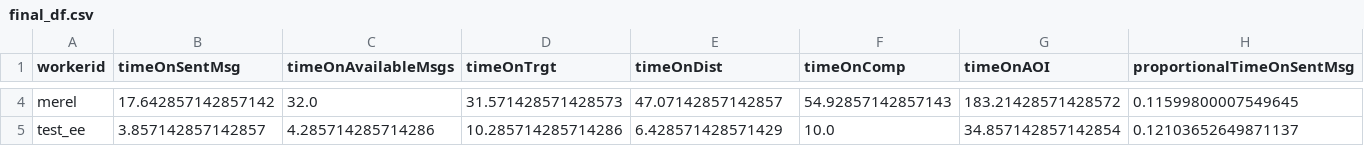
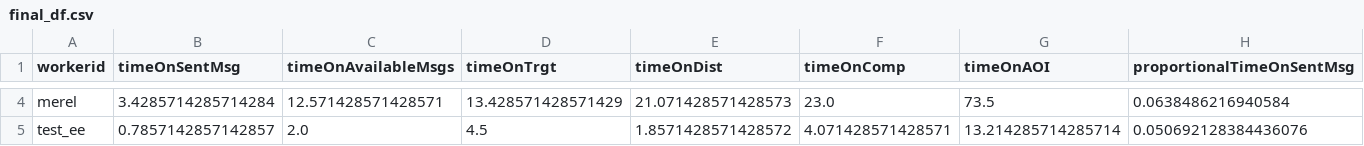
Before and after one commit to GAtemROU/Thesis-Project, a CSV file: analysis/data/final_df.csv, drawn as a sheet; only a part is shown, gaps mark what is left out; the diff covers the shown part only; the diff names each change by its address in the sheet, - before the commit and + after, or states it on an @@ line.

```diff
--- a/analysis/data/final_df.csv
+++ b/analysis/data/final_df.csv
-B4 (timeOnSentMsg): 17.642857142857142
+B4 (timeOnSentMsg): 3.4285714285714284
-C4 (timeOnAvailableMsgs): 32.0
+C4 (timeOnAvailableMsgs): 12.571428571428571
-D4 (timeOnTrgt): 31.571428571428573
+D4 (timeOnTrgt): 13.428571428571429
-E4 (timeOnDist): 47.07142857142857
+E4 (timeOnDist): 21.071428571428573
-F4 (timeOnComp): 54.92857142857143
+F4 (timeOnComp): 23.0
-G4 (timeOnAOI): 183.21428571428572
+G4 (timeOnAOI): 73.5
-H4 (proportionalTimeOnSentMsg): 0.11599800007549645
+H4 (proportionalTimeOnSentMsg): 0.0638486216940584
-B5 (timeOnSentMsg): 3.857142857142857
+B5 (timeOnSentMsg): 0.7857142857142857
-C5 (timeOnAvailableMsgs): 4.285714285714286
+C5 (timeOnAvailableMsgs): 2.0
-D5 (timeOnTrgt): 10.285714285714286
+D5 (timeOnTrgt): 4.5
-E5 (timeOnDist): 6.428571428571429
+E5 (timeOnDist): 1.8571428571428572
-F5 (timeOnComp): 10.0
+F5 (timeOnComp): 4.071428571428571
-G5 (timeOnAOI): 34.857142857142854
+G5 (timeOnAOI): 13.214285714285714
-H5 (proportionalTimeOnSentMsg): 0.12103652649871137
+H5 (proportionalTimeOnSentMsg): 0.050692128384436076
```
Also changed, not shown: 63 edited cells elsewhere in this file, 5 other files.
